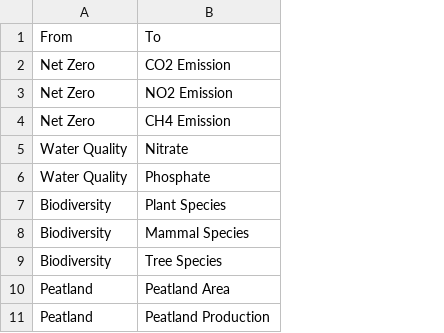
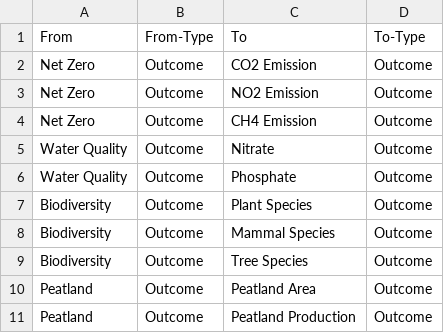
Before and after one commit to RP2HG/Project-Graph, a CSV file: Test Stubs/OutcomeEdges.csv, drawn as a sheet; the diff names each change by its address in the sheet, - before the commit and + after, or states it on an @@ line.

Commit message:
Changes to Code & Data Files

```diff
--- a/Test Stubs/OutcomeEdges.csv
+++ b/Test Stubs/OutcomeEdges.csv
+column B (From-Type), rows 2-11: all Outcome
+column D (To-Type), rows 2-11: all Outcome
```
Also changed, not shown: Test Stubs/OutcomeNodes.csv, 16 other files.
